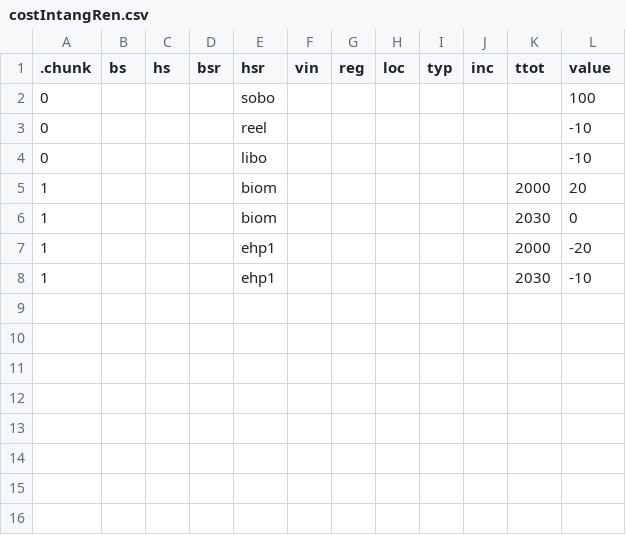
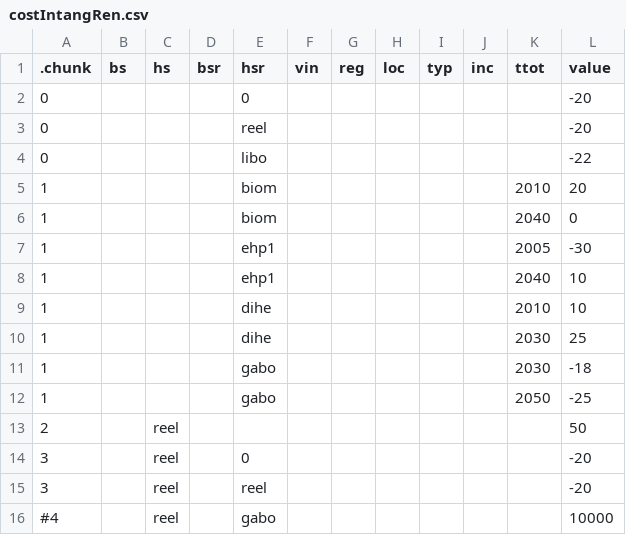
Before and after one commit to robinhasse/brick, a CSV file: inst/assump/costIntangRen.csv, drawn as a sheet.

```diff
--- a/inst/assump/costIntangRen.csv
+++ b/inst/assump/costIntangRen.csv
@@ -1,8 +1,16 @@
 .chunk;bs;hs;bsr;hsr;vin;reg;loc;typ;inc;ttot;value
-0;;;;sobo;;;;;;;100
-0;;;;reel;;;;;;;-10
-0;;;;libo;;;;;;;-10
-1;;;;biom;;;;;;2000;20
-1;;;;biom;;;;;;2030;0
-1;;;;ehp1;;;;;;2000;-20
-1;;;;ehp1;;;;;;2030;-10
+0;;;;"0";;;;;;;-20
+0;;;;reel;;;;;;;-20
+0;;;;libo;;;;;;;-22
+1;;;;biom;;;;;;2010;20
+1;;;;biom;;;;;;2040;0
+1;;;;ehp1;;;;;;2005;-30
+1;;;;ehp1;;;;;;2040;10
+1;;;;dihe;;;;;;2010;10
+1;;;;dihe;;;;;;2030;25
+1;;;;gabo;;;;;;2030;-18
+1;;;;gabo;;;;;;2050;-25
+2;;reel;;;;;;;;;50
+3;;reel;;"0";;;;;;;-20
+3;;reel;;reel;;;;;;;-20
+#4;;reel;;gabo;;;;;;;10000
```
Also changed, not shown: 4 other files.
